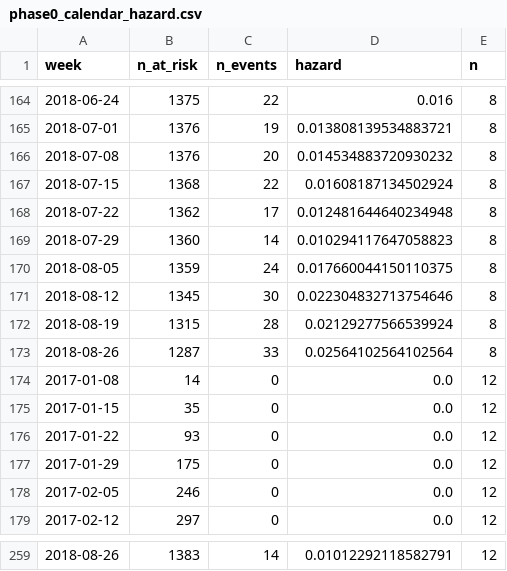
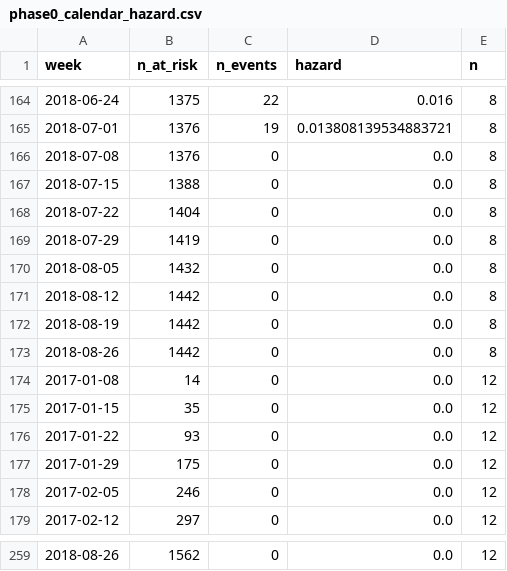
Before and after one commit to tanisha-raha/merchant-risk-early-warning, a CSV file: figures/phase0_calendar_hazard.csv, drawn as a sheet; only a part is shown, gaps mark what is left out; the diff covers the shown part only.

Commit message:
phase0: exclude right-edge events from the label, check Phase 2 test-window viability
DECISIONS.md D6: events confirmed within the final N weeks before
STUDY_END are now treated as censored, not events (silence_weeks_observed
>= 2*N effectively). Event counts: 858/665/550 -> 665/477/357 for
N=4/8/12, all still clear the kill floor. Calendar-time-as-covariate was
considered and rejected -- it would let the model learn the truncation
artefact on the very window it's evaluated against.

DECISIONS.md D7: checked post-exclusion event counts against candidate
Phase 2 test-window widths. N=12 needs a ~26-week test window to clear a
usable event count (151); anything shorter leaves it too thin to support
the robustness check it exists for.

PHASE0_FINDINGS.md and FAILURES.md F3 updated with final post-exclusion
numbers throughout, including a revised benign-exit quantification.

```diff
--- a/figures/phase0_calendar_hazard.csv
+++ b/figures/phase0_calendar_hazard.csv
@@ -165,10 +165,10 @@ week,n_at_risk,n_events,hazard,n
 2018-07-01,1376,19,0.013808139534883721,8
-2018-07-08,1376,20,0.014534883720930232,8
-2018-07-15,1368,22,0.01608187134502924,8
-2018-07-22,1362,17,0.012481644640234948,8
-2018-07-29,1360,14,0.010294117647058823,8
-2018-08-05,1359,24,0.017660044150110375,8
-2018-08-12,1345,30,0.022304832713754646,8
-2018-08-19,1315,28,0.02129277566539924,8
-2018-08-26,1287,33,0.02564102564102564,8
+2018-07-08,1376,0,0.0,8
+2018-07-15,1388,0,0.0,8
+2018-07-22,1404,0,0.0,8
+2018-07-29,1419,0,0.0,8
+2018-08-05,1432,0,0.0,8
+2018-08-12,1442,0,0.0,8
+2018-08-19,1442,0,0.0,8
+2018-08-26,1442,0,0.0,8
 2017-01-08,14,0,0.0,12
@@ -259 +259 @@ week,n_at_risk,n_events,hazard,n
-2018-08-26,1383,14,0.01012292118582791,12
+2018-08-26,1562,0,0.0,12
```
Also changed, not shown: 43 edited cells elsewhere in this file, figures/phase0_candidate_definitions.csv, 8 other files.
